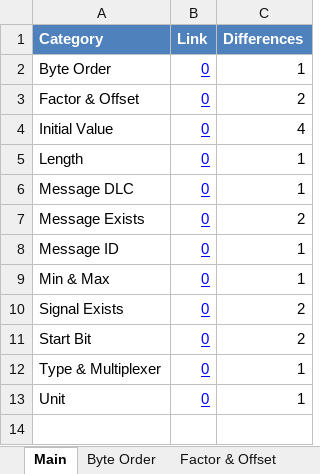
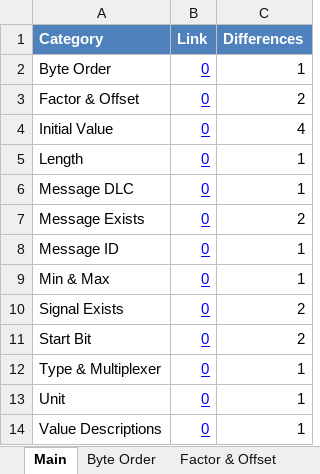
Before and after one commit to JP-Makers/TwinCAN, an Excel workbook: output/dbc_comparison.xlsx, sheet Main, drawn as a sheet; values as stored, in another font and other column widths than the file's, no borders; the diff names each change by its address in the sheet, - before the commit and + after, or states it on an @@ line.

```diff
--- a/output/dbc_comparison.xlsx (sheet Main)
+++ b/output/dbc_comparison.xlsx (sheet Main)
+row 14: Value Descriptions | 0 | 1
```
Also changed, not shown: other sheet tabs, 6 other files.
